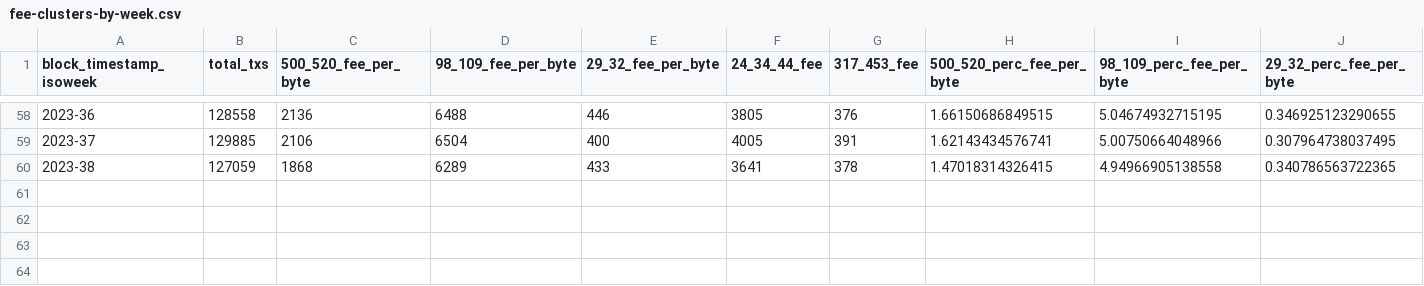
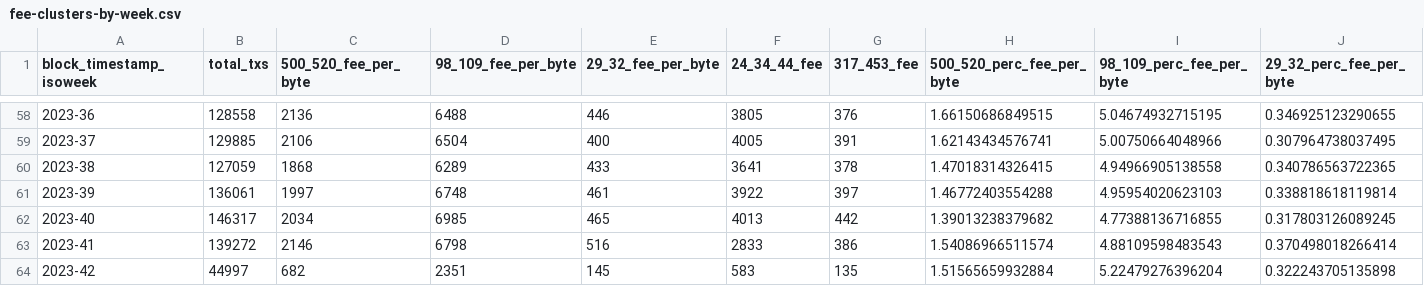
Before and after one commit to Rucknium/misc-research, a CSV file: Monero-Nonstandard-Fees/data/fee-clusters-by-week.csv, drawn as a sheet; only a part is shown, gaps mark what is left out; rows hold the shown columns only; the diff names each change by its address in the sheet, - before the commit and + after, or states it on an @@ line.

```diff
--- a/Monero-Nonstandard-Fees/data/fee-clusters-by-week.csv
+++ b/Monero-Nonstandard-Fees/data/fee-clusters-by-week.csv
+row 61: 2023-39 | 136061 | 1997 | 6748 | 461 | 3922 | 397 | 1.46772403554288 | 4.95954020623103 | 0.338818618119814
+row 62: 2023-40 | 146317 | 2034 | 6985 | 465 | 4013 | 442 | 1.39013238379682 | 4.77388136716855 | 0.317803126089245
+row 63: 2023-41 | 139272 | 2146 | 6798 | 516 | 2833 | 386 | 1.54086966511574 | 4.88109598483543 | 0.370498018266414
+row 64: 2023-42 | 44997 | 682 | 2351 | 145 | 583 | 135 | 1.51565659932884 | 5.22479276396204 | 0.322243705135898
```
Also changed, not shown: Monero-Nonstandard-Fees/data/fee-clusters-by-day.csv, 8 other files.
